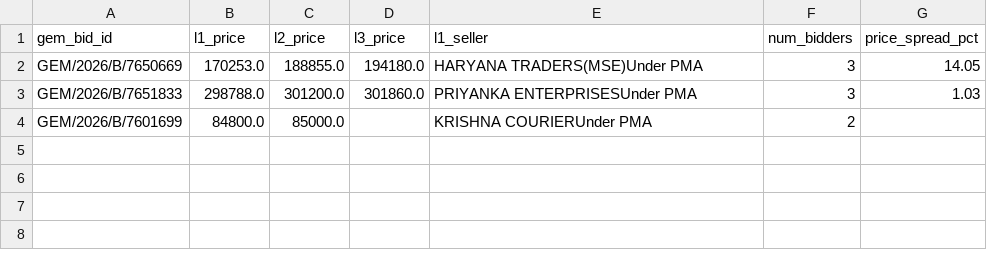
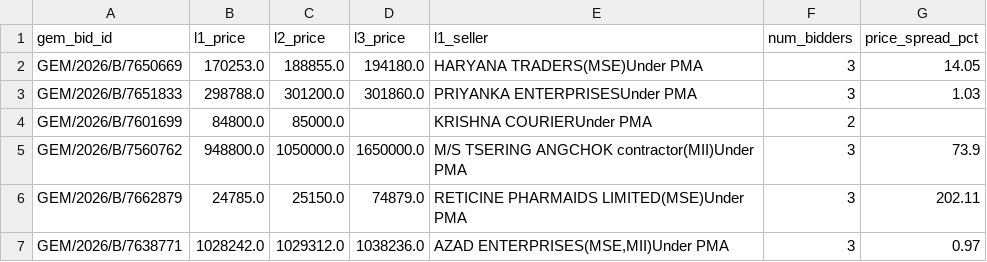
Before and after one commit to Anshuman-utd/gems-analytical-engine, a CSV file: data/awards/laptop_aoc.csv, drawn as a sheet.

```diff
--- a/data/awards/laptop_aoc.csv
+++ b/data/awards/laptop_aoc.csv
@@ -4 +4,4 @@ GEM/2026/B/7651833,298788.0,301200.0,301860.0,PRIYANKA ENTERPRISESUnder PMA,3,1.
 GEM/2026/B/7601699,84800.0,85000.0,,KRISHNA COURIERUnder PMA,2,
+GEM/2026/B/7560762,948800.0,1050000.0,1650000.0,M/S TSERING ANGCHOK contractor(MII)Under PMA,3,73.9
+GEM/2026/B/7662879,24785.0,25150.0,74879.0,RETICINE PHARMAIDS LIMITED(MSE)Under PMA,3,202.11
+GEM/2026/B/7638771,1028242.0,1029312.0,1038236.0,"AZAD ENTERPRISES(MSE,MII)Under PMA",3,0.97
```
Also changed, not shown: 9 other files.
